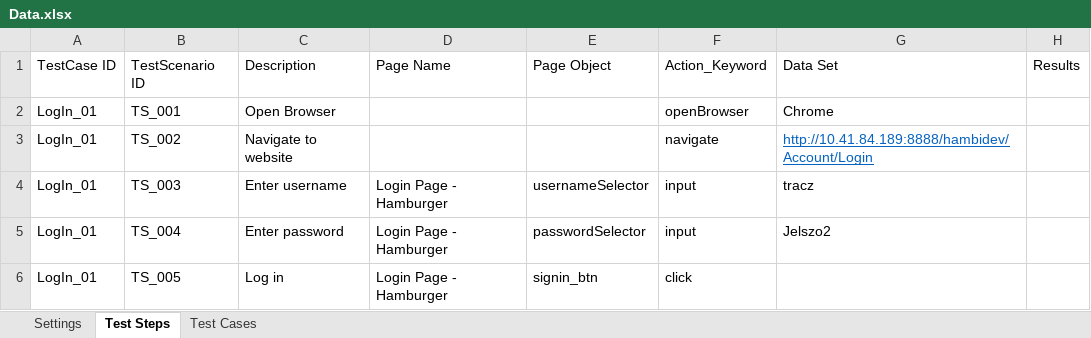
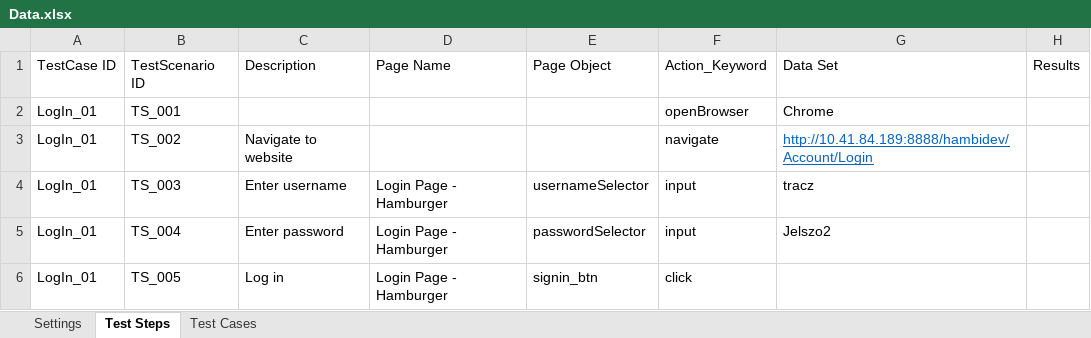
Before and after one commit to crawenn/KD_Framework, an Excel workbook: KD_Framework/dataEngine/Data.xlsx, sheet Test Steps, drawn as a sheet; values as stored, in another font and other column widths than the file's, no borders; the diff names each change by its address in the sheet, - before the commit and + after, or states it on an @@ line.

```diff
--- a/KD_Framework/dataEngine/Data.xlsx (sheet Test Steps)
+++ b/KD_Framework/dataEngine/Data.xlsx (sheet Test Steps)
-C2: Open Browser
+C2: (empty)
```
Also changed, not shown: 4 other files.
